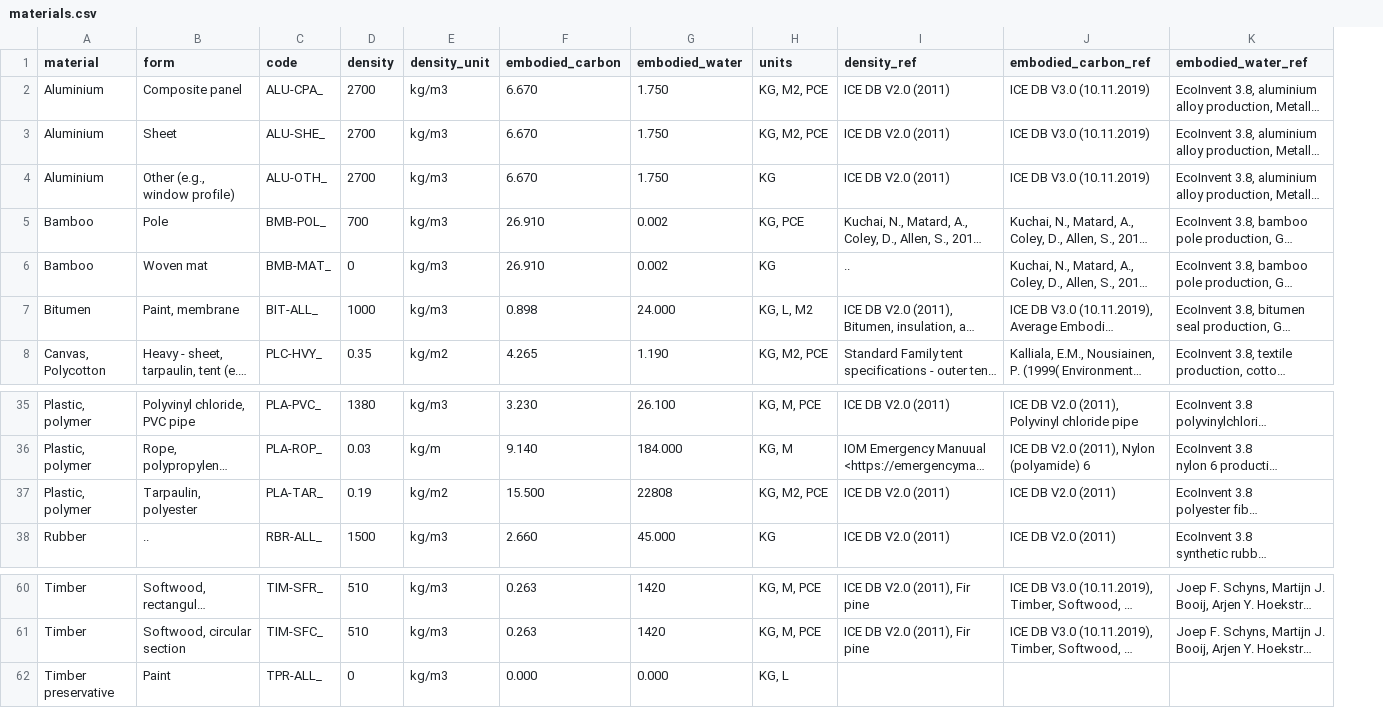
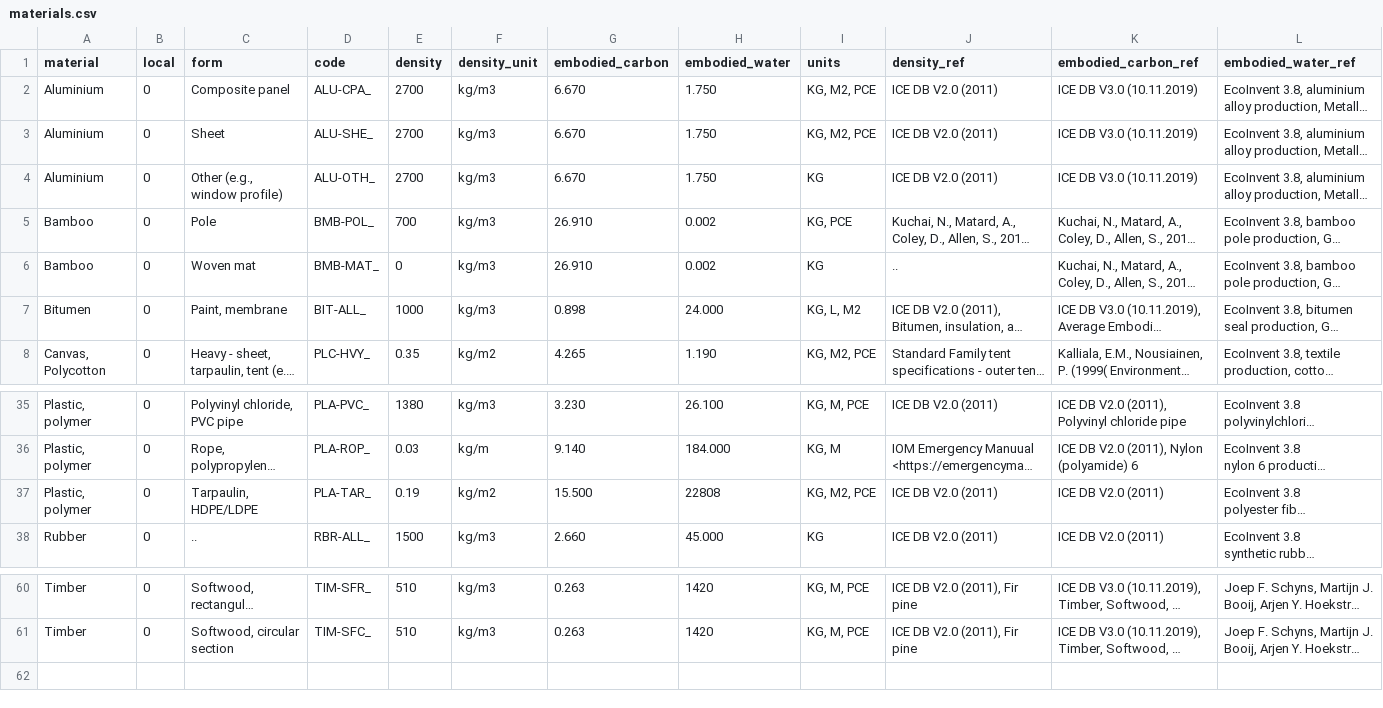
Before and after one commit to EPFL-ENAC/unhcr-geneva-tech-hub-app, a CSV file: couchdb/rawdata/materials.csv, drawn as a sheet; only a part is shown, gaps mark what is left out; long unchanged cells end in …; removed rows and columns are numbered as before the commit, all else as after; the diff names each change by its address in the sheet, - before the commit and + after, or states it on an @@ line.

Commit message:
chore(couchdb): update materials.csv and all other ghg_reference tables

```diff
--- a/couchdb/rawdata/materials.csv
+++ b/couchdb/rawdata/materials.csv
+column B (local), rows 2-8: all 0; rows 35-38: all 0; rows 60-61: 0 | 0
-C37 (form): Tarpaulin, polyester
+C37 (form): Tarpaulin, HDPE/LDPE
-row 62: Timber preservative | Paint | TPR-ALL_ | 0 | kg/m3 | 0.000 | 0.000 | KG, L
```
Also changed, not shown: 6 other files.
